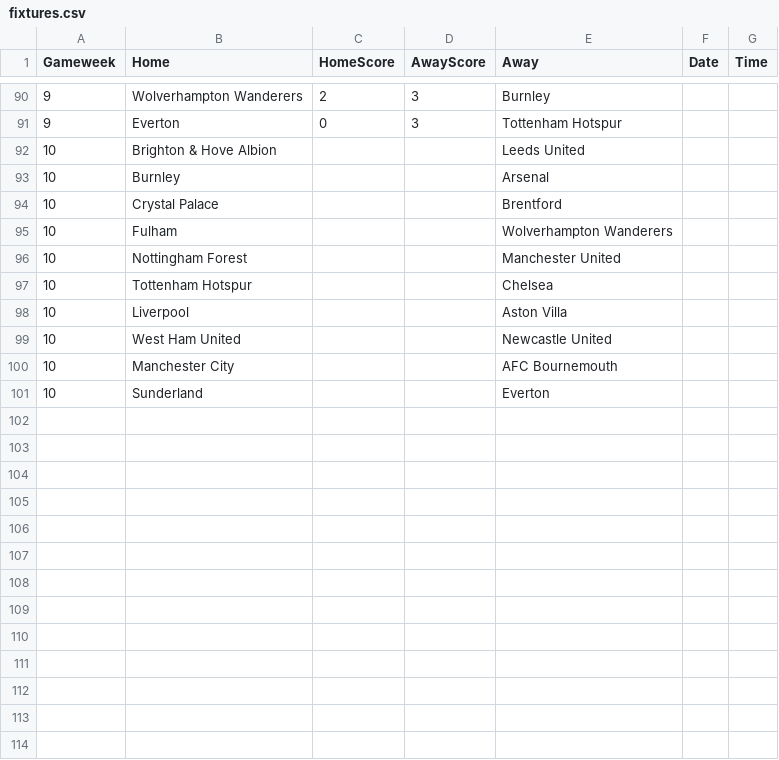
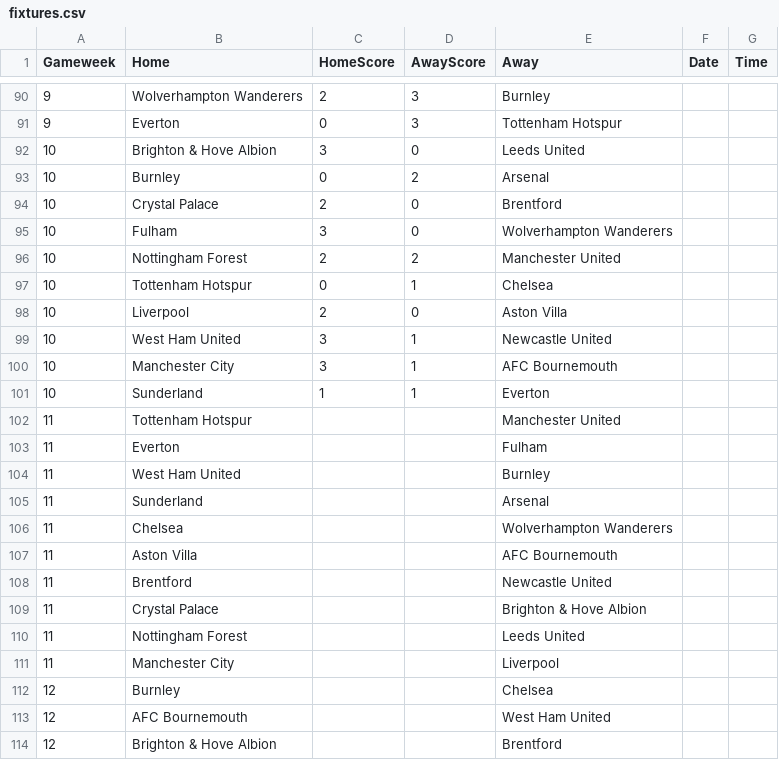
Before and after one commit to TomHigginson/TomHigginson.github.io, a CSV file: WeeklyGame/fixtures.csv, drawn as a sheet; only a part is shown, gaps mark what is left out.

Commit message:
Gameweek 10 Update

```diff
--- a/WeeklyGame/fixtures.csv
+++ b/WeeklyGame/fixtures.csv
@@ -91,11 +91,24 @@
 9,Everton,0,3,Tottenham Hotspur,,
-10,Brighton & Hove Albion,,,Leeds United,,
-10,Burnley,,,Arsenal,,
-10,Crystal Palace,,,Brentford,,
-10,Fulham,,,Wolverhampton Wanderers,,
-10,Nottingham Forest,,,Manchester United,,
-10,Tottenham Hotspur,,,Chelsea,,
-10,Liverpool,,,Aston Villa,,
-10,West Ham United,,,Newcastle United,,
-10,Manchester City,,,AFC Bournemouth,,
-10,Sunderland,,,Everton,
+10,Brighton & Hove Albion,3,0,Leeds United,,
+10,Burnley,0,2,Arsenal,,
+10,Crystal Palace,2,0,Brentford,,
+10,Fulham,3,0,Wolverhampton Wanderers,,
+10,Nottingham Forest,2,2,Manchester United,,
+10,Tottenham Hotspur,0,1,Chelsea,,
+10,Liverpool,2,0,Aston Villa,,
+10,West Ham United,3,1,Newcastle United,,
+10,Manchester City,3,1,AFC Bournemouth,,
+10,Sunderland,1,1,Everton,
+11,Tottenham Hotspur,,,Manchester United,
+11,Everton,,,Fulham,
+11,West Ham United,,,Burnley,
+11,Sunderland,,,Arsenal,
+11,Chelsea,,,Wolverhampton Wanderers,
+11,Aston Villa,,,AFC Bournemouth,
+11,Brentford,,,Newcastle United,
+11,Crystal Palace,,,Brighton & Hove Albion,
+11,Nottingham Forest,,,Leeds United,
+11,Manchester City,,,Liverpool,
+12,Burnley,,,Chelsea,
+12,AFC Bournemouth,,,West Ham United,
+12,Brighton & Hove Albion,,,Brentford,
```
Also changed, not shown: WeeklyGame/weekly_predictions_Bristol.csv, WeeklyGame/weekly_predictions_Woking.csv, 1 other file.
